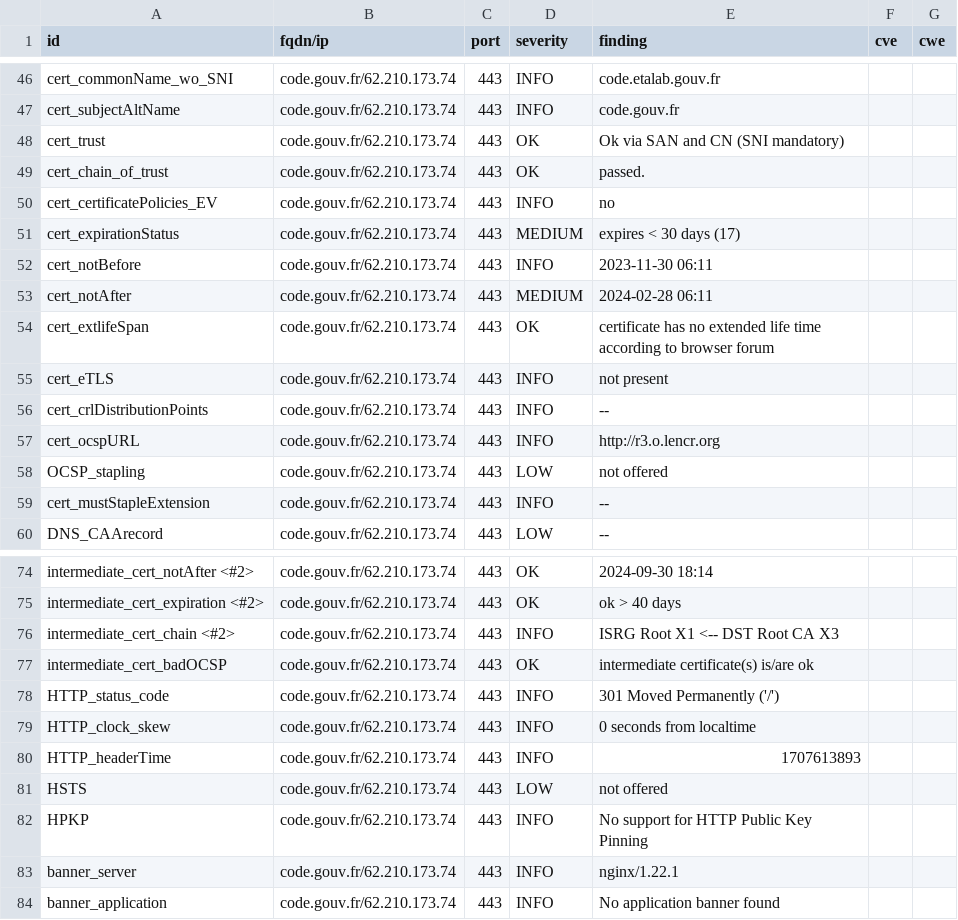
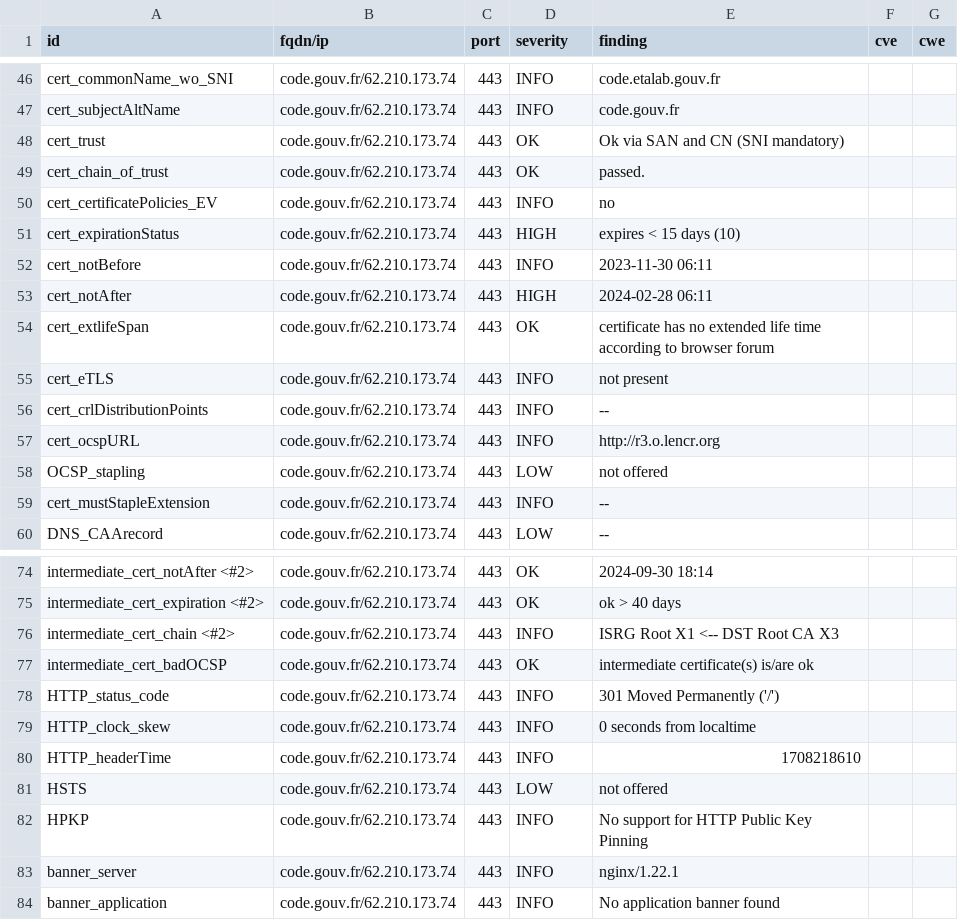
Before and after one commit to betagouv/dashlord-operateur, a CSV file: results/aHR0cHM6Ly9jb2RlLmdvdXYuZnI=/testssl.csv, drawn as a sheet; only a part is shown, gaps mark what is left out.

```diff
--- a/results/aHR0cHM6Ly9jb2RlLmdvdXYuZnI=/testssl.csv
+++ b/results/aHR0cHM6Ly9jb2RlLmdvdXYuZnI=/testssl.csv
@@ -50,5 +50,5 @@
 "cert_certificatePolicies_EV","code.gouv.fr/62.210.173.74","443","INFO","no","",""
-"cert_expirationStatus","code.gouv.fr/62.210.173.74","443","MEDIUM","expires < 30 days (17)","",""
+"cert_expirationStatus","code.gouv.fr/62.210.173.74","443","HIGH","expires < 15 days (10)","",""
 "cert_notBefore","code.gouv.fr/62.210.173.74","443","INFO","2023-11-30 06:11","",""
-"cert_notAfter","code.gouv.fr/62.210.173.74","443","MEDIUM","2024-02-28 06:11","",""
+"cert_notAfter","code.gouv.fr/62.210.173.74","443","HIGH","2024-02-28 06:11","",""
 "cert_extlifeSpan","code.gouv.fr/62.210.173.74","443","OK","certificate has no extended life time according to browser forum","",""
@@ -79,3 +79,3 @@
 "HTTP_clock_skew","code.gouv.fr/62.210.173.74","443","INFO","0 seconds from localtime","",""
-"HTTP_headerTime","code.gouv.fr/62.210.173.74","443","INFO","1707613893","",""
+"HTTP_headerTime","code.gouv.fr/62.210.173.74","443","INFO","1708218610","",""
 "HSTS","code.gouv.fr/62.210.173.74","443","LOW","not offered","",""
```
Also changed, not shown: 14 other files.
